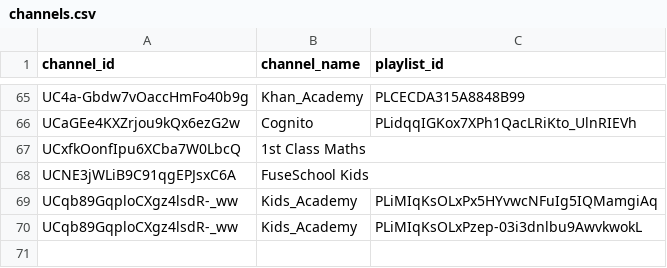
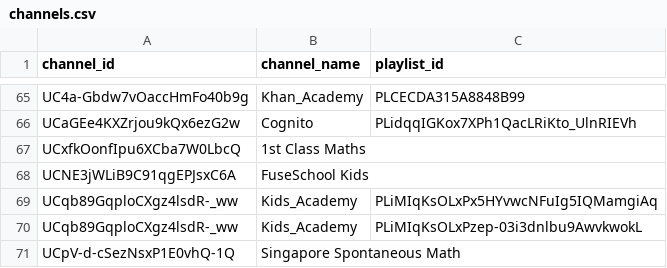
Before and after one commit to johnbrown-png/flipper-lite, a CSV file: channels.csv, drawn as a sheet; only a part is shown, gaps mark what is left out; the diff names each change by its address in the sheet, - before the commit and + after, or states it on an @@ line.

```diff
--- a/channels.csv
+++ b/channels.csv
+row 71: UCpV-d-cSezNsxP1E0vhQ-1Q | Singapore Spontaneous Math
```
Also changed, not shown: 3 other files.
